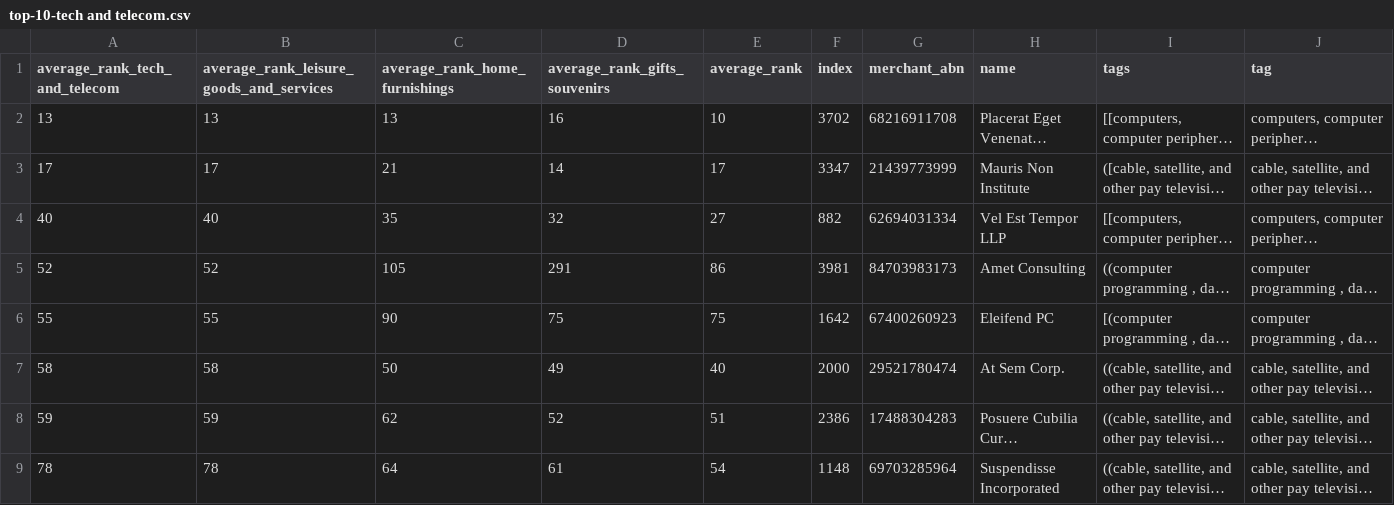
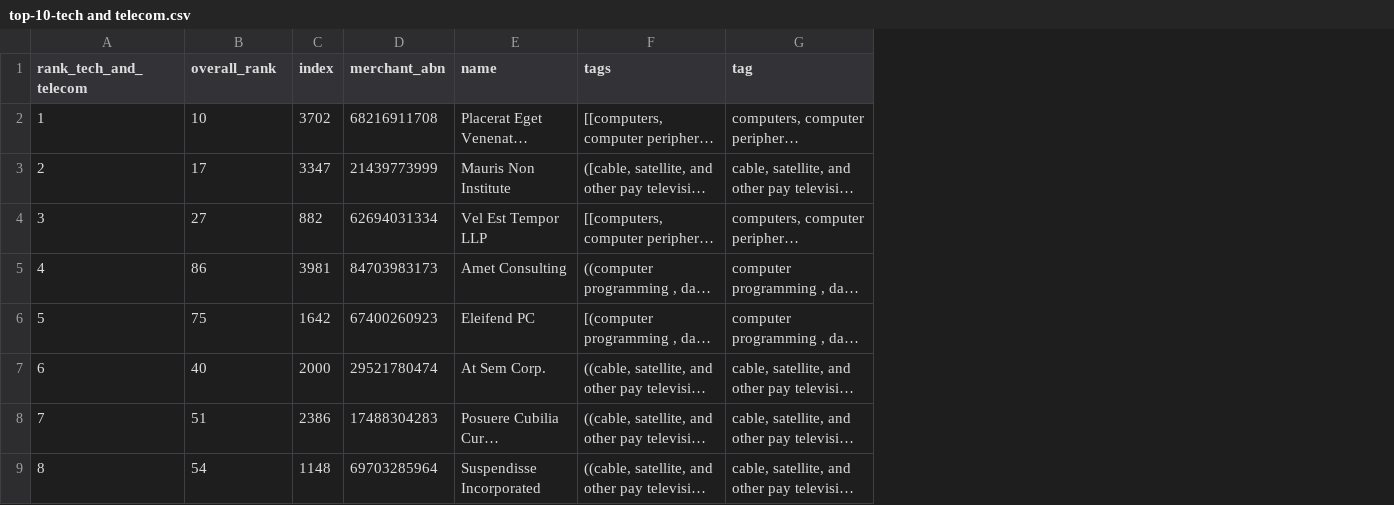
Before and after one commit to MAST30034-Applied-Data-Science/generic-buy-now-pay-later-project-group-19, a CSV file: ranking/top-10-tech and telecom.csv, drawn as a sheet; only a part is shown; long unchanged cells end in …; removed rows and columns are numbered as before the commit, all else as after; the diff names each change by its address in the sheet, - before the commit and + after, or states it on an @@ line.

```diff
--- a/ranking/top-10-tech and telecom.csv
+++ b/ranking/top-10-tech and telecom.csv
-column A (average_rank_tech_and_telecom), rows 2-9: 13 | 17 | 40 | 52 | 55 | 58 | 59 | 78
-column B, rows 1-9: average_rank_leisure_goods_and_services | 13 | 17 | 40 | 52 | 55 | 58 | 59 | 78
-column C (average_rank_home_furnishings), rows 2-9: 13 | 21 | 35 | 105 | 90 | 50 | 62 | 64
-column D (average_rank_gifts_souvenirs), rows 2-9: 16 | 14 | 32 | 291 | 75 | 49 | 52 | 61
+column A (rank_tech_and_telecom), rows 2-9: 1 | 2 | 3 | 4 | 5 | 6 | 7 | 8
-B1: average_rank
+B1: overall_rank
```
Also changed, not shown: ranking/top-10-gifts souvenirs.csv, ranking/top-10-home furnishings.csv, 5 other files.
